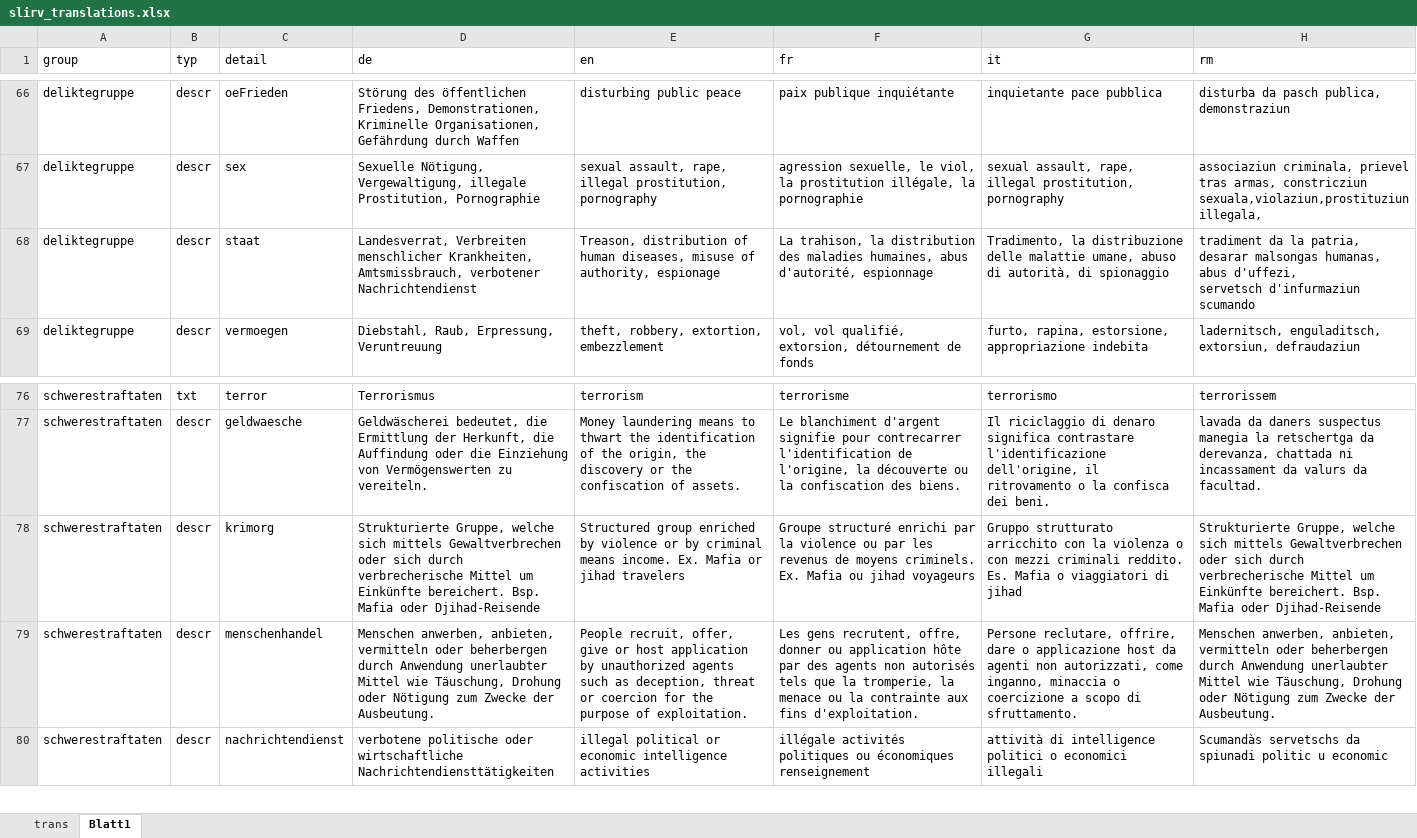
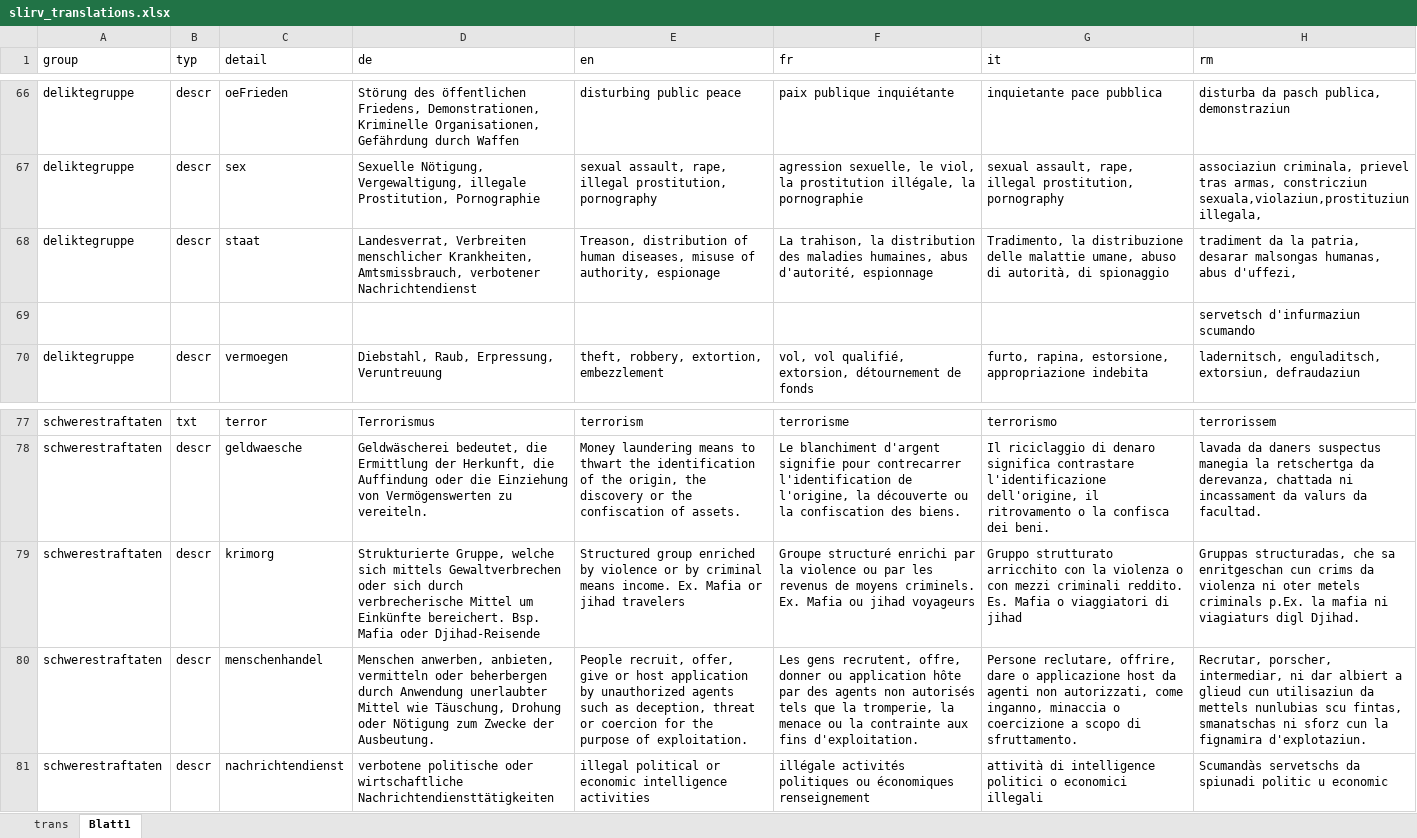
Before and after one commit to ideadapt/swiss-lawful-interception-visualization, an Excel workbook: _specs/slirv_translations.xlsx, sheet Blatt1, drawn as a sheet; only a part is shown, gaps mark what is left out; values as stored, in another font and other column widths than the file's, no borders; addresses are those after the commit; ↵ is a line break in a cell; the diff names each change by its address in the sheet, - before the commit and + after, or states it on an @@ line.

```diff
--- a/_specs/slirv_translations.xlsx (sheet Blatt1)
+++ b/_specs/slirv_translations.xlsx (sheet Blatt1)
-H68 (rm): …abus d'uffezi, ↵ servetsch d'infurmaziun scumando
+H68 (rm): …abus d'uffezi,
+row 69:  |  |  |  |  |  |  | servetsch d'infurmaziun scumando
-H79 (rm): Strukturierte Gruppe, welche sich mittels Gewaltverbrechen oder sich durch verbrecherische Mittel um Einkünfte bereichert. Bsp. Mafia oder Djihad-Reisende
+H79 (rm): Gruppas structuradas, che sa enritgeschan cun crims da violenza ni oter metels criminals p.Ex. la mafia ni viagiaturs digl Djihad.
-H80 (rm): Menschen anwerben, anbieten, vermitteln oder beherbergen durch Anwendung unerlaubter Mittel wie Täuschung, Drohung oder Nötigung zum Zwecke der Ausbeutung.
+H80 (rm): Recrutar, porscher, intermediar, ni dar albiert a glieud cun utilisaziun da mettels nunlubias scu fintas, smanatschas ni sforz cun la fignamira d'explotaziun.
```
Also changed, not shown: sheet trans, 1 other file.
